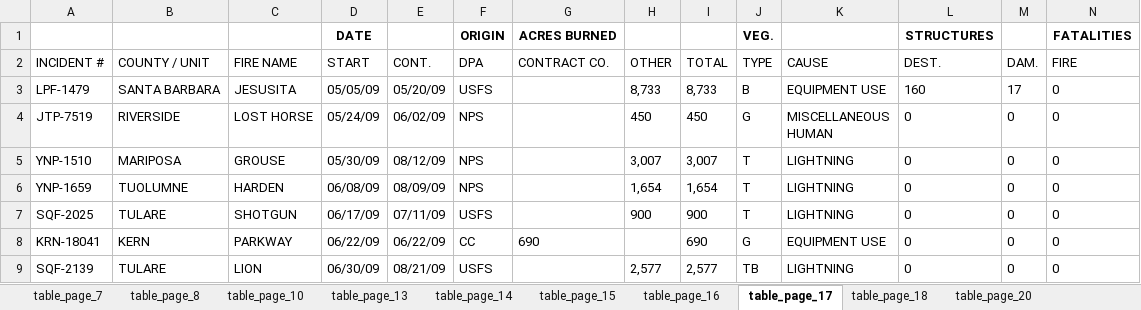
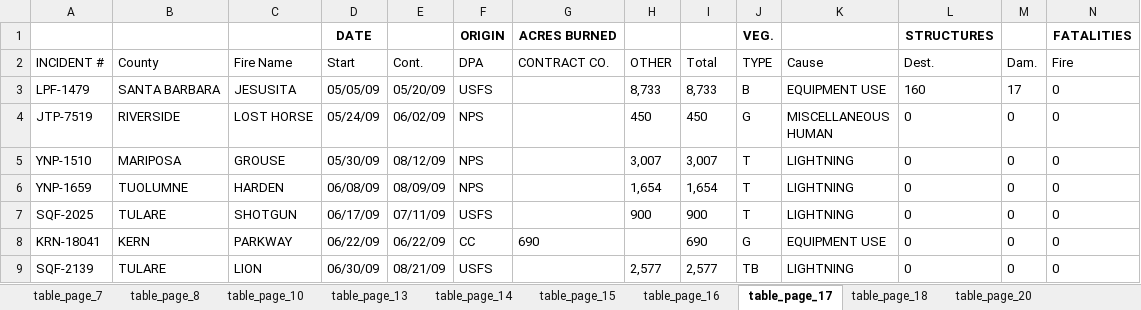
Before and after one commit to LegallyNotBlonde/Fire-Analysis, an Excel workbook: Resources/CAL_FireStats/2009-wildfire-activity-stats.xlsx, sheet table_page_17, drawn as a sheet; only a part is shown; values as stored, in another font and other column widths than the file's, no borders; removed rows and columns are numbered as before the commit, all else as after; rows hold the shown columns only; the diff names each change by its address in the sheet, - before the commit and + after, or states it on an @@ line.

```diff
--- a/Resources/CAL_FireStats/2009-wildfire-activity-stats.xlsx (sheet table_page_17)
+++ b/Resources/CAL_FireStats/2009-wildfire-activity-stats.xlsx (sheet table_page_17)
-row 2: INCIDENT # | COUNTY / UNIT | FIRE NAME | START | CONT. | DPA | CONTRACT CO. | OTHER | TOTAL | TYPE | CAUSE | DEST. | DAM. | FIRE
+row 2: INCIDENT # | County | Fire Name | Start | Cont. | DPA | CONTRACT CO. | OTHER | Total | TYPE | Cause | Dest. | Dam. | Fire
```
Also changed, not shown: sheet table_page_16, sheet table_page_15, sheet table_page_18, Resources/CAL_FireStats/2008-wildfire-activity-stats.xlsx, Resources/CAL_FireStats/2012-wildfire-activity-stats.xlsx, 5 other files.
